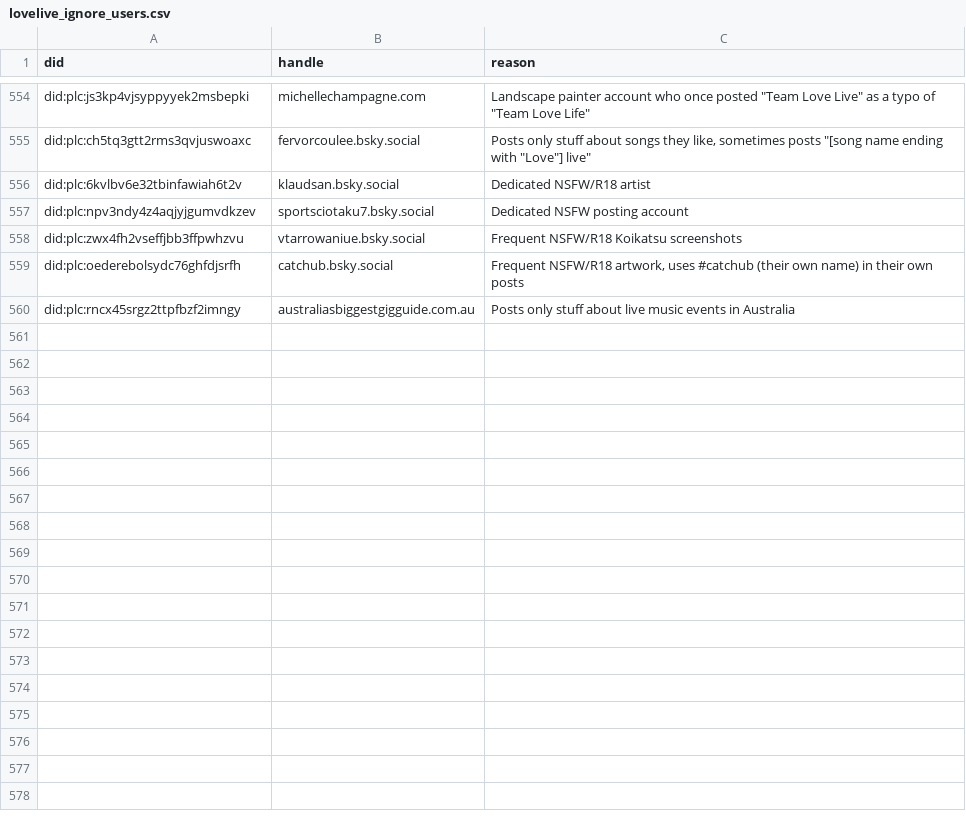
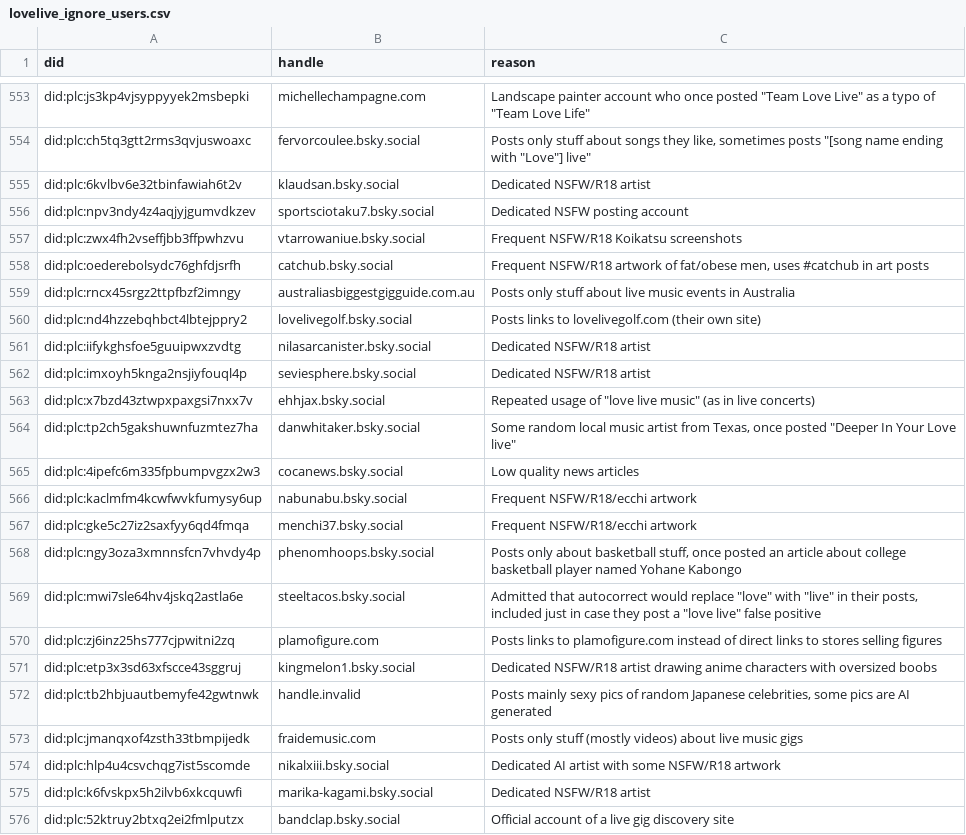
Before and after one commit to p1timmy/bsky-feeds, a CSV file: lists/lovelive_ignore_users.csv, drawn as a sheet; only a part is shown, gaps mark what is left out; the diff covers the shown part only.

Commit message:
Update LoveLive! feed user lists
- Add recently added accounts in both lists from the past couple weeks
- Update suspended/deactivated statuses and a user handle
- Remove a deleted account

```diff
--- a/lists/lovelive_ignore_users.csv
+++ b/lists/lovelive_ignore_users.csv
@@ -558,3 +557,20 @@ did:plc:npv3ndy4z4aqjyjgumvdkzev,sportsciotaku7.bsky.social,"Dedicated NSFW post
 did:plc:zwx4fh2vseffjbb3ffpwhzvu,vtarrowaniue.bsky.social,"Frequent NSFW/R18 Koikatsu screenshots"
-did:plc:oederebolsydc76ghfdjsrfh,catchub.bsky.social,"Frequent NSFW/R18 artwork, uses #catchub (their own name) in their own posts"
+did:plc:oederebolsydc76ghfdjsrfh,catchub.bsky.social,"Frequent NSFW/R18 artwork of fat/obese men, uses #catchub in art posts"
 did:plc:rncx45srgz2ttpfbzf2imngy,australiasbiggestgigguide.com.au,"Posts only stuff about live music events in Australia"
+did:plc:nd4hzzebqhbct4lbtejppry2,lovelivegolf.bsky.social,"Posts links to lovelivegolf.com (their own site)"
+did:plc:iifykghsfoe5guuipwxzvdtg,nilasarcanister.bsky.social,"Dedicated NSFW/R18 artist"
+did:plc:imxoyh5knga2nsjiyfouql4p,seviesphere.bsky.social,"Dedicated NSFW/R18 artist"
+did:plc:x7bzd43ztwpxpaxgsi7nxx7v,ehhjax.bsky.social,"Repeated usage of ""love live music"" (as in live concerts)"
+did:plc:tp2ch5gakshuwnfuzmtez7ha,danwhitaker.bsky.social,"Some random local music artist from Texas, once posted ""Deeper In Your Love live"""
+did:plc:4ipefc6m335fpbumpvgzx2w3,cocanews.bsky.social,"Low quality news articles"
+did:plc:kaclmfm4kcwfwvkfumysy6up,nabunabu.bsky.social,"Frequent NSFW/R18/ecchi artwork"
+did:plc:gke5c27iz2saxfyy6qd4fmqa,menchi37.bsky.social,"Frequent NSFW/R18/ecchi artwork"
+did:plc:ngy3oza3xmnnsfcn7vhvdy4p,phenomhoops.bsky.social,"Posts only about basketball stuff, once posted an article about college basketball player named Yohane Kabongo"
+did:plc:mwi7sle64hv4jskq2astla6e,steeltacos.bsky.social,"Admitted that autocorrect would replace ""love"" with ""live"" in their posts, included just in case they post a ""love live"" false positive"
+did:plc:zj6inz25hs777cjpwitni2zq,plamofigure.com,"Posts links to plamofigure.com instead of direct links to stores selling figures"
+did:plc:etp3x3sd63xfscce43sggruj,kingmelon1.bsky.social,"Dedicated NSFW/R18 artist drawing anime characters with oversized boobs"
+did:plc:tb2hbjuautbemyfe42gwtnwk,handle.invalid,"Posts mainly sexy pics of random Japanese celebrities, some pics are AI generated"
+did:plc:jmanqxof4zsth33tbmpijedk,fraidemusic.com,"Posts only stuff (mostly videos) about live music gigs"
+did:plc:hlp4u4csvchqg7ist5scomde,nikalxiii.bsky.social,"Dedicated AI artist with some NSFW/R18 artwork"
+did:plc:k6fvskpx5h2ilvb6xkcquwfi,marika-kagami.bsky.social,"Dedicated NSFW/R18 artist"
+did:plc:52ktruy2btxq2ei2fmlputzx,bandclap.bsky.social,"Official account of a live gig discovery site"
```
Also changed, not shown: 9 added rows, 1 removed row and 6 edited cells elsewhere in this file, lists/lovelive_users.csv.
